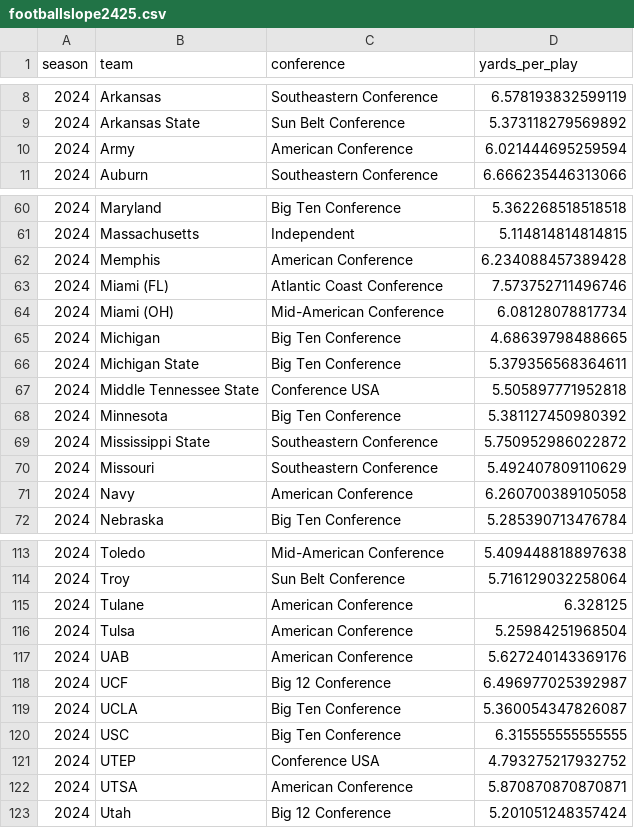
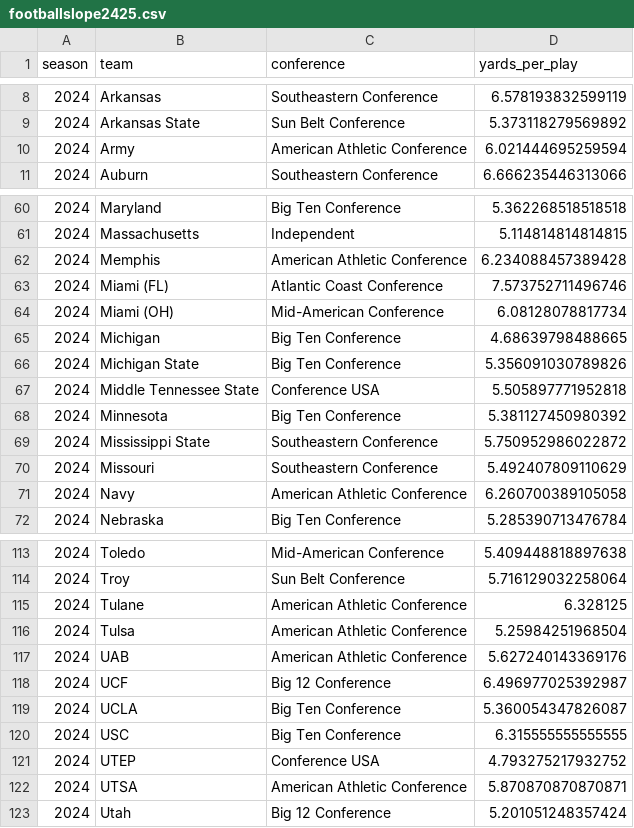
Before and after one commit to mattwaite/mattwaite.github.io, a CSV file: sportsdatafiles/footballslope2425.csv, drawn as a sheet; only a part is shown, gaps mark what is left out; the diff covers the shown part only.

```diff
--- a/sportsdatafiles/footballslope2425.csv
+++ b/sportsdatafiles/footballslope2425.csv
@@ -9,3 +9,3 @@ season,team,conference,yards_per_play
 2024,Arkansas State,Sun Belt Conference,5.373118279569892
-2024,Army,American Conference,6.021444695259594
+2024,Army,American Athletic Conference,6.021444695259594
 2024,Auburn,Southeastern Conference,6.666235446313066
@@ -61,3 +61,3 @@ season,team,conference,yards_per_play
 2024,Massachusetts,Independent,5.114814814814815
-2024,Memphis,American Conference,6.234088457389428
+2024,Memphis,American Athletic Conference,6.234088457389428
 2024,Miami (FL),Atlantic Coast Conference,7.573752711496746
@@ -65,3 +65,3 @@ season,team,conference,yards_per_play
 2024,Michigan,Big Ten Conference,4.68639798488665
-2024,Michigan State,Big Ten Conference,5.379356568364611
+2024,Michigan State,Big Ten Conference,5.356091030789826
 2024,Middle Tennessee State,Conference USA,5.505897771952818
@@ -70,3 +70,3 @@ season,team,conference,yards_per_play
 2024,Missouri,Southeastern Conference,5.492407809110629
-2024,Navy,American Conference,6.260700389105058
+2024,Navy,American Athletic Conference,6.260700389105058
 2024,Nebraska,Big Ten Conference,5.285390713476784
@@ -114,5 +114,5 @@ season,team,conference,yards_per_play
 2024,Troy,Sun Belt Conference,5.716129032258064
-2024,Tulane,American Conference,6.328125
-2024,Tulsa,American Conference,5.25984251968504
-2024,UAB,American Conference,5.627240143369176
+2024,Tulane,American Athletic Conference,6.328125
+2024,Tulsa,American Athletic Conference,5.25984251968504
+2024,UAB,American Athletic Conference,5.627240143369176
 2024,UCF,Big 12 Conference,6.496977025392987
@@ -121,3 +121,3 @@ season,team,conference,yards_per_play
 2024,UTEP,Conference USA,4.793275217932752
-2024,UTSA,American Conference,5.870870870870871
+2024,UTSA,American Athletic Conference,5.870870870870871
 2024,Utah,Big 12 Conference,5.201051248357424
```
Also changed, not shown: 13 edited cells elsewhere in this file, 1 other file.
